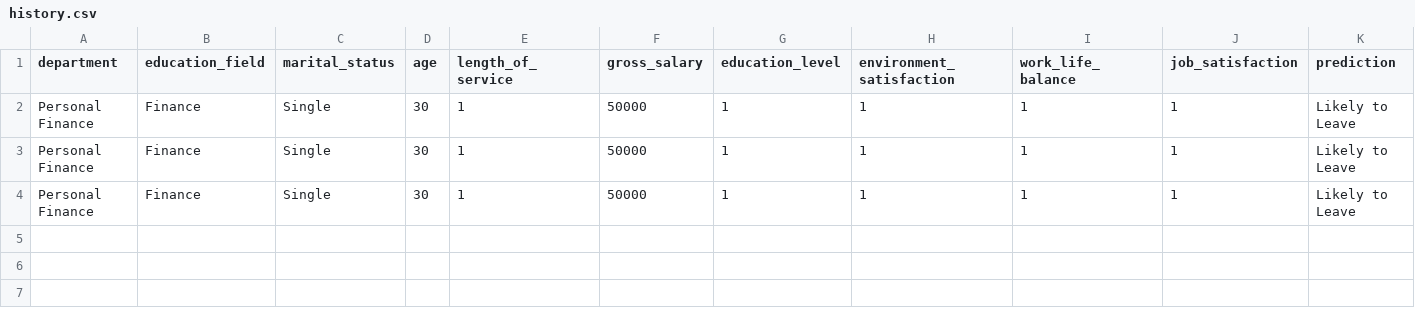
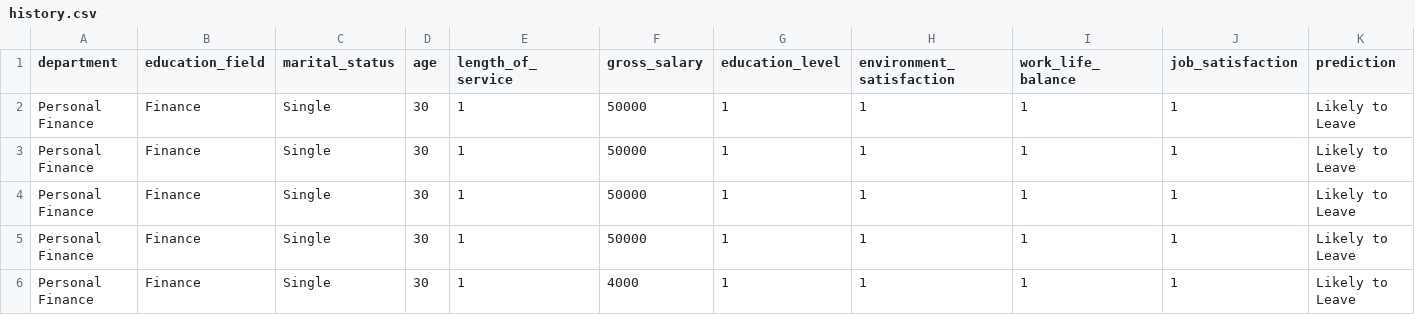
Before and after one commit to AndyMortey/Employee-Attrition-App, a CSV file: Data/history.csv, drawn as a sheet; the diff names each change by its address in the sheet, - before the commit and + after, or states it on an @@ line.

```diff
--- a/Data/history.csv
+++ b/Data/history.csv
+row 5: Personal Finance | Finance | Single | 30 | 1 | 50000 | 1 | 1 | 1 | 1 | Likely to Leave
+row 6: Personal Finance | Finance | Single | 30 | 1 | 4000 | 1 | 1 | 1 | 1 | Likely to Leave
```
Also changed, not shown: 8 other files.
